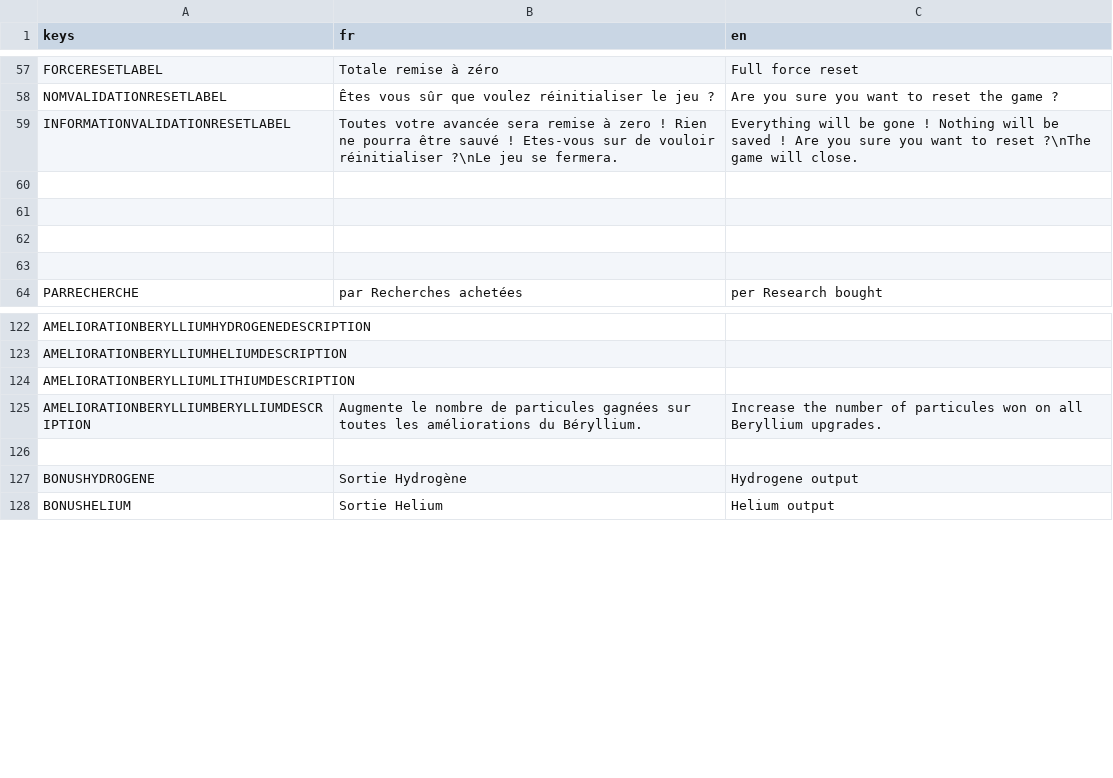
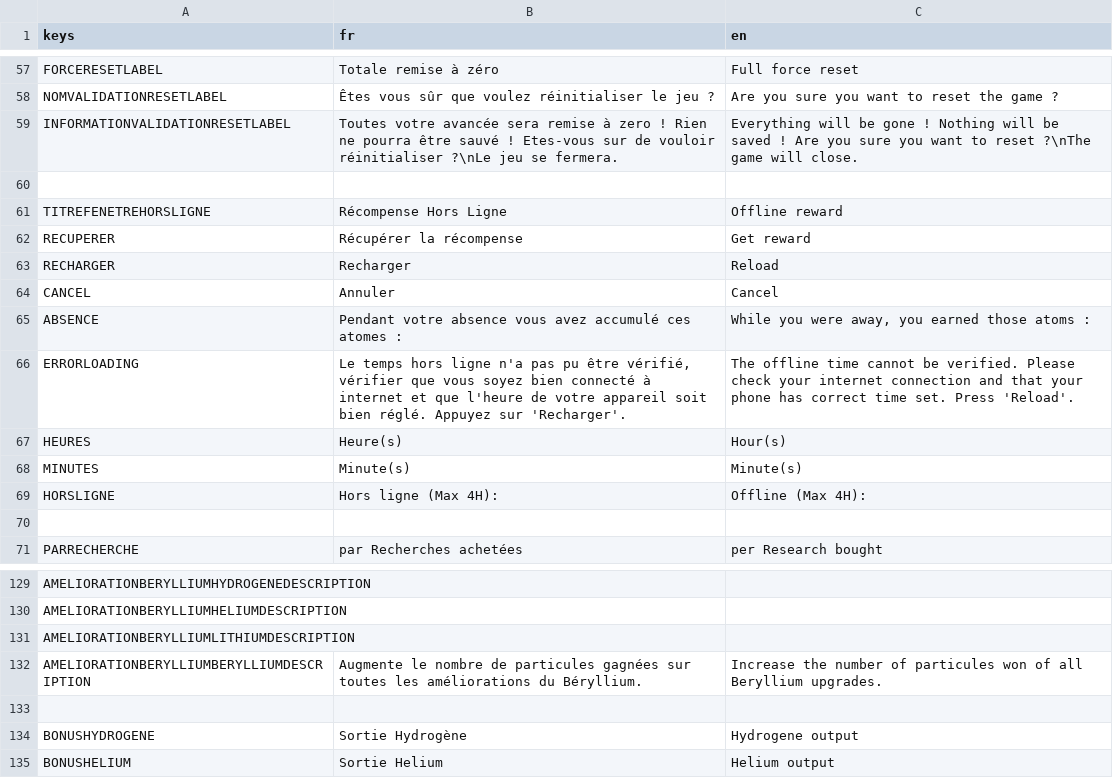
Before and after one commit to loquils/ASE, a CSV file: Game/Script/Options/Langues.csv, drawn as a sheet; only a part is shown, gaps mark what is left out.

Commit message:
Ajout récompense horsligne
Ajout de la récompense hors ligne
Ajout d'une fenetre au lancement de la partie
Possibilité de refresh sur la fenetre
Obligation d'être connecté à internet
Check si c'est la bonne date

```diff
--- a/Game/Script/Options/Langues.csv
+++ b/Game/Script/Options/Langues.csv
@@ -60,4 +60,11 @@ INFORMATIONVALIDATIONRESETLABEL, "Toutes votre avancée sera remise à zero ! Ri
 
-
-
+TITREFENETREHORSLIGNE, "Récompense Hors Ligne", "Offline reward"
+RECUPERER, "Récupérer la récompense", "Get reward"
+RECHARGER, "Recharger", "Reload"
+CANCEL, "Annuler", "Cancel"
+ABSENCE, "Pendant votre absence vous avez accumulé ces atomes :", "While you were away, you earned those atoms :"
+ERRORLOADING, "Le temps hors ligne n'a pas pu être vérifié, vérifier que vous soyez bien connecté à internet et que l'heure de votre appareil soit bien réglé. Appuyez sur 'Recharger'.", "The offline time cannot be verified. Please check your internet connection and that your phone has correct time set. Press 'Reload'."
+HEURES, "Heure(s)", "Hour(s)"
+MINUTES, "Minute(s)", "Minute(s)"
+HORSLIGNE, "Hors ligne (Max 4H): ", "Offline (Max 4H): "
 
@@ -124,3 +131,3 @@ AMELIORATIONBERYLLIUMHELIUMDESCRIPTION, "", ""
 AMELIORATIONBERYLLIUMLITHIUMDESCRIPTION, "", ""
-AMELIORATIONBERYLLIUMBERYLLIUMDESCRIPTION, "Augmente le nombre de particules gagnées sur toutes les améliorations du Béryllium. ", "Increase the number of particules won on all Beryllium upgrades."
+AMELIORATIONBERYLLIUMBERYLLIUMDESCRIPTION, "Augmente le nombre de particules gagnées sur toutes les améliorations du Béryllium. ", "Increase the number of particules won of all Beryllium upgrades."
 
```
Also changed, not shown: 8 other files.
